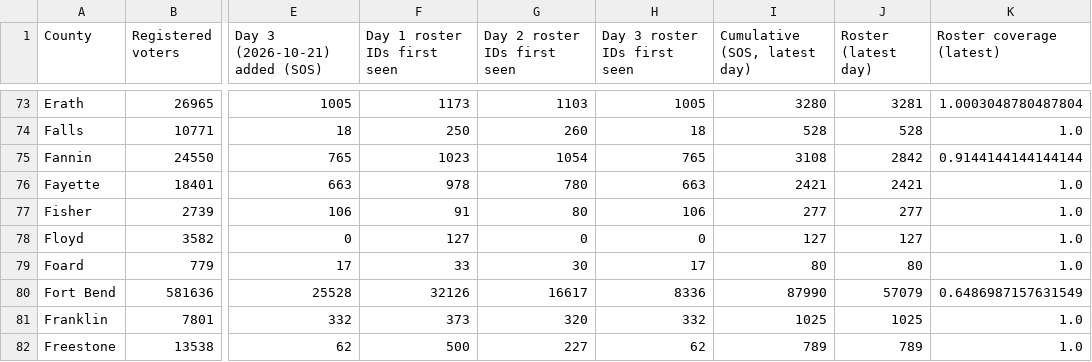
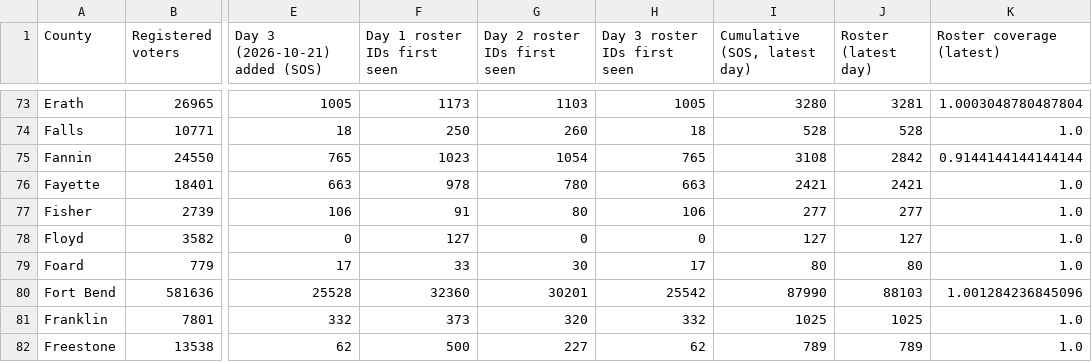
Before and after one commit to texasmaps/texasmaps.github.io, a CSV file: early-vote-2026/days/daily-votes-by-county-2026-10-21.csv, drawn as a sheet; only a part is shown, gaps mark what is left out; the diff names each change by its address in the sheet, - before the commit and + after, or states it on an @@ line.

```diff
--- a/early-vote-2026/days/daily-votes-by-county-2026-10-21.csv
+++ b/early-vote-2026/days/daily-votes-by-county-2026-10-21.csv
-F80 (Day 1 roster IDs first seen): 32126
+F80 (Day 1 roster IDs first seen): 32360
-G80 (Day 2 roster IDs first seen): 16617
+G80 (Day 2 roster IDs first seen): 30201
-H80 (Day 3 roster IDs first seen): 8336
+H80 (Day 3 roster IDs first seen): 25542
-J80 (Roster (latest day)): 57079
+J80 (Roster (latest day)): 88103
-K80 (Roster coverage (latest)): 0.6486987157631549
+K80 (Roster coverage (latest)): 1.001284236845096
```
Also changed, not shown: early-vote-2026/daily-votes-by-county.csv, early-vote-2026/days/daily-votes-by-county-2026-10-19.csv, 40 other files.
